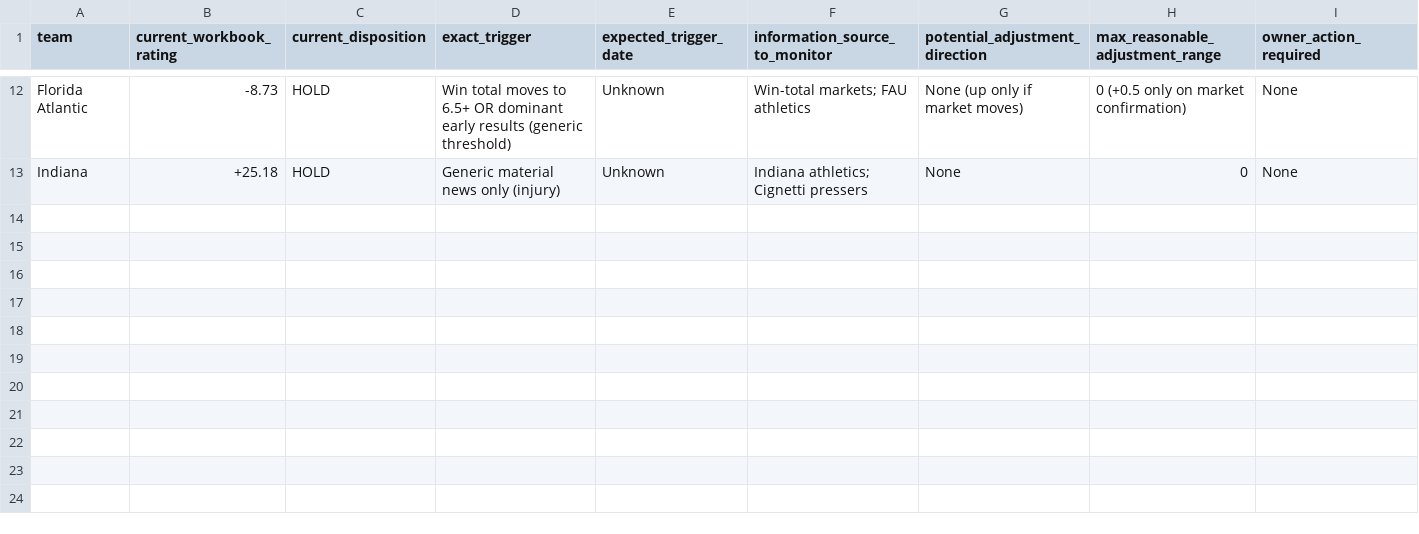
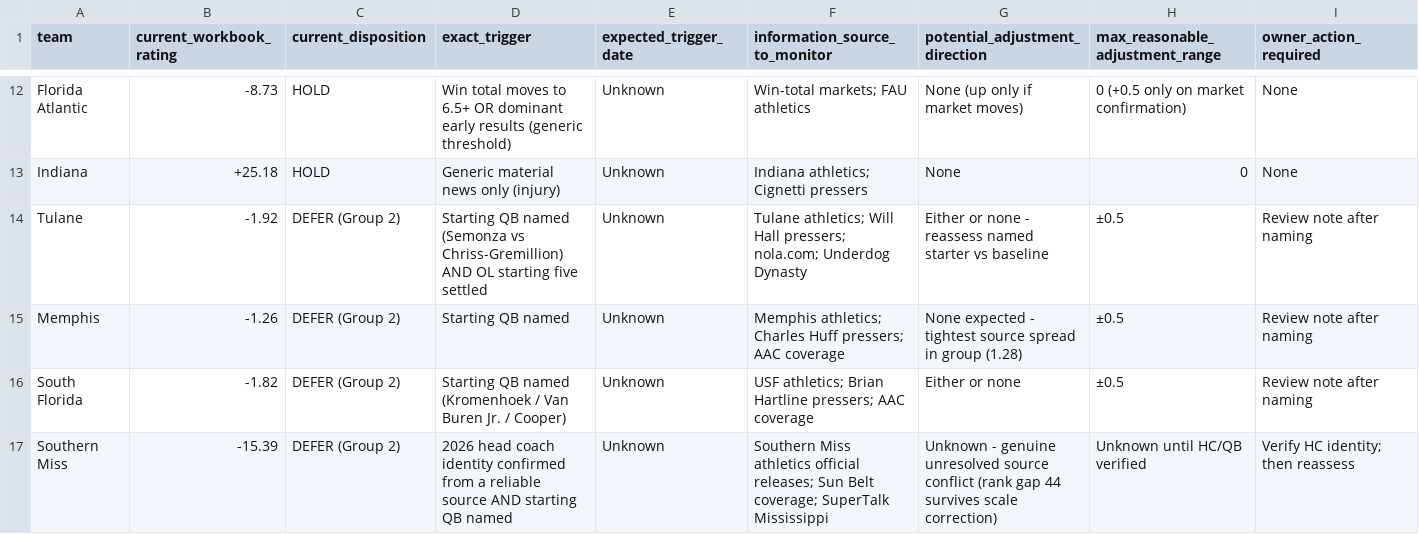
Before and after one commit to normanjemia-blip/-TTW-NCAAF-2026-Schedule, a CSV file: phase7_preseason_calibration/deferred_trigger_register.csv, drawn as a sheet; only a part is shown, gaps mark what is left out; rows hold the shown columns only; the diff names each change by its address in the sheet, - before the commit and + after, or states it on an @@ line.

```diff
--- a/phase7_preseason_calibration/deferred_trigger_register.csv
+++ b/phase7_preseason_calibration/deferred_trigger_register.csv
+row 14: Tulane | -1.92 | DEFER (Group 2) | Starting QB named (Semonza vs Chriss-Gremillion) AND OL starting five settled | Unknown | Tulane athletics; Will Hall pressers; nola.com; Underdog Dynasty | Either or none - reassess named starter vs baseline | ±0.5 | Review note after naming
+row 15: Memphis | -1.26 | DEFER (Group 2) | Starting QB named | Unknown | Memphis athletics; Charles Huff pressers; AAC coverage | None expected - tightest source spread in group (1.28) | ±0.5 | Review note after naming
+row 16: South Florida | -1.82 | DEFER (Group 2) | Starting QB named (Kromenhoek / Van Buren Jr. / Cooper) | Unknown | USF athletics; Brian Hartline pressers; AAC coverage | Either or none | ±0.5 | Review note after naming
+row 17: Southern Miss | -15.39 | DEFER (Group 2) | 2026 head coach identity confirmed from a reliable source AND starting QB named | Unknown | Southern Miss athletics official releases; Sun Belt coverage; SuperTalk Mississippi | Unknown - genuine unresolved source conflict (rank gap 44 survives scale correction) | Unknown until HC/QB verified | Verify HC identity; then reassess
```
Also changed, not shown: 3 other files.
